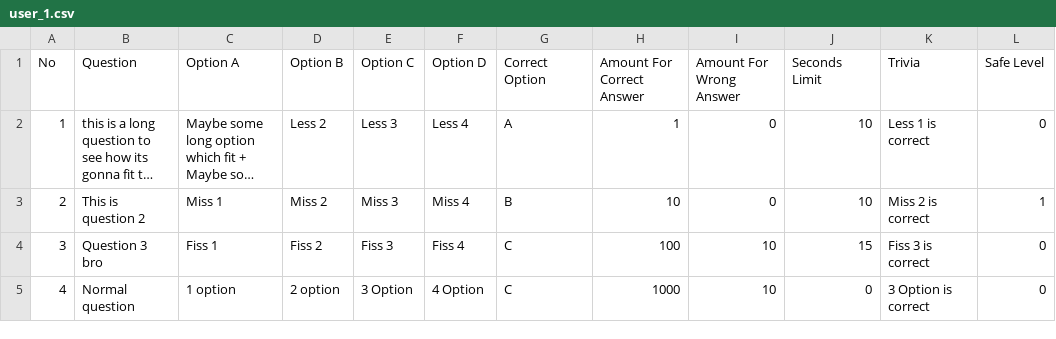
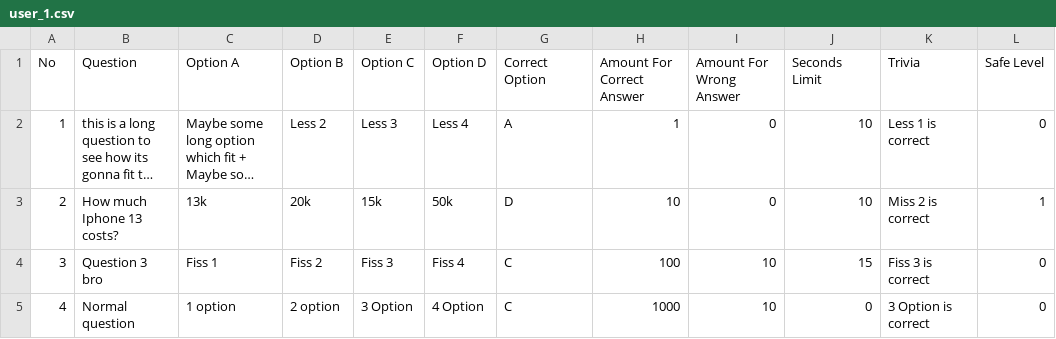
Before and after one commit to rajesh-esaver/emk-mock, a CSV file: questions_set/user_1.csv, drawn as a sheet; long unchanged cells end in …; the diff names each change by its address in the sheet, - before the commit and + after, or states it on an @@ line.

Commit message:
adding abcd for options

```diff
--- a/questions_set/user_1.csv
+++ b/questions_set/user_1.csv
-B3 (Question): This is question 2
+B3 (Question): How much Iphone 13 costs?
-C3 (Option A): Miss 1
+C3 (Option A): 13k
-D3 (Option B): Miss 2
+D3 (Option B): 20k
-E3 (Option C): Miss 3
+E3 (Option C): 15k
-F3 (Option D): Miss 4
+F3 (Option D): 50k
-G3 (Correct Option): B
+G3 (Correct Option): D
```
Also changed, not shown: 2 other files.
